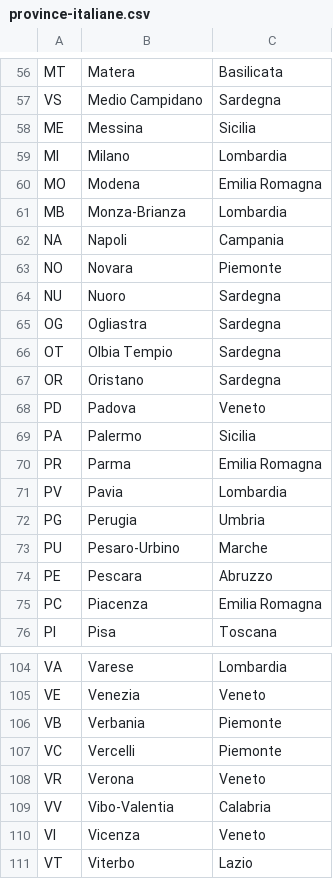
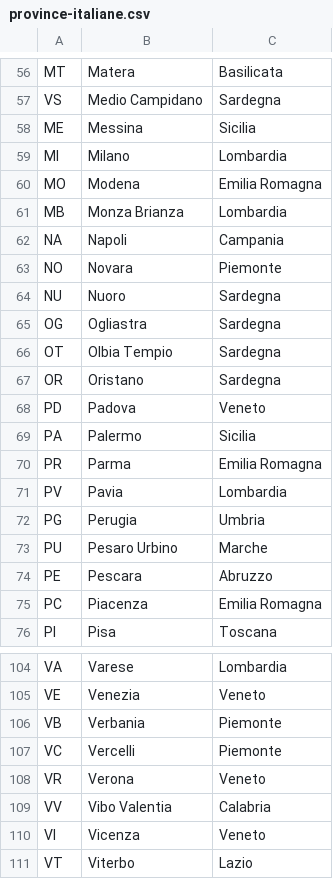
Before and after one commit to Federico-Massaccesi/Build-Week-Backend-2-Team-5, a CSV file: test csv/province-italiane.csv, drawn as a sheet; only a part is shown, gaps mark what is left out; the diff covers the shown part only.

```diff
--- a/test csv/province-italiane.csv
+++ b/test csv/province-italiane.csv
@@ -60,3 +60,3 @@ MI;Milano;Lombardia
 MO;Modena;Emilia Romagna
-MB;Monza-Brianza;Lombardia
+MB;Monza Brianza;Lombardia
 NA;Napoli;Campania
@@ -72,3 +72,3 @@ PV;Pavia;Lombardia
 PG;Perugia;Umbria
-PU;Pesaro-Urbino;Marche
+PU;Pesaro Urbino;Marche
 PE;Pescara;Abruzzo
@@ -108,3 +108,3 @@ VC;Vercelli;Piemonte
 VR;Verona;Veneto
-VV;Vibo-Valentia;Calabria
+VV;Vibo Valentia;Calabria
 VI;Vicenza;Veneto
```
Also changed, not shown: 7 edited cells elsewhere in this file, ENello-Management/src/main/java/it/epicode/ENello/Management/comuni-italiani.csv.
